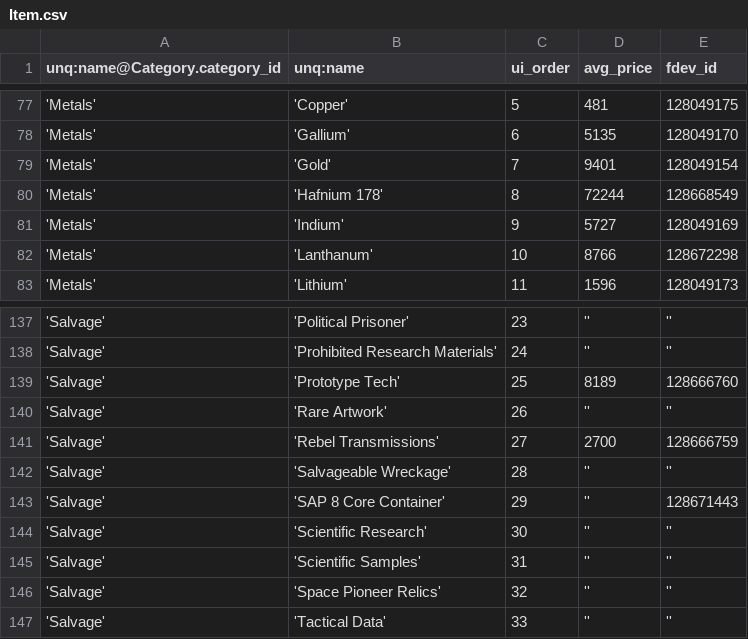
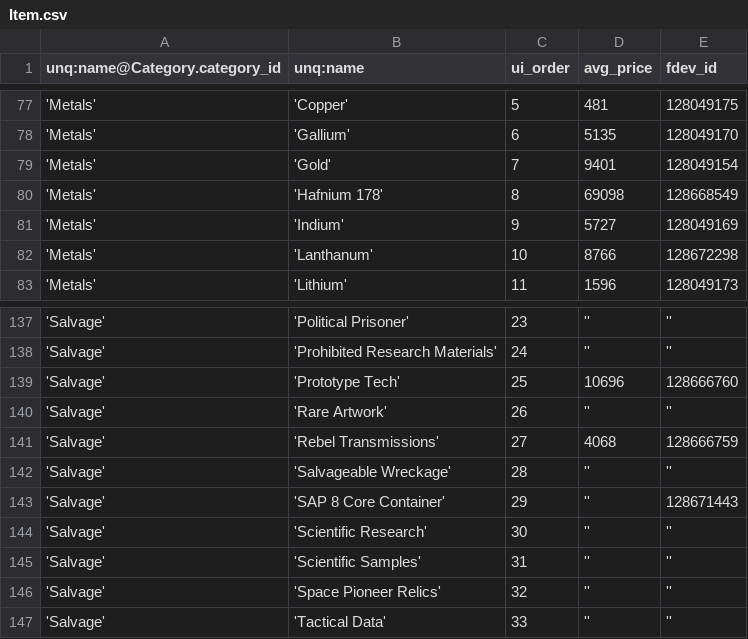
Before and after one commit to eyeonus/Trade-Dangerous, a CSV file: data/Item.csv, drawn as a sheet; only a part is shown, gaps mark what is left out; the diff covers the shown part only.

Commit message:
Some new salvage items and updated average prices.

```diff
--- a/data/Item.csv
+++ b/data/Item.csv
@@ -79,3 +79,3 @@ unq:name@Category.category_id,unq:name,ui_order,avg_price,fdev_id
 'Metals','Gold',7,9401,128049154
-'Metals','Hafnium 178',8,72244,128668549
+'Metals','Hafnium 178',8,69098,128668549
 'Metals','Indium',9,5727,128049169
@@ -138,5 +138,5 @@ unq:name@Category.category_id,unq:name,ui_order,avg_price,fdev_id
 'Salvage','Prohibited Research Materials',24,'',''
-'Salvage','Prototype Tech',25,8189,128666760
+'Salvage','Prototype Tech',25,10696,128666760
 'Salvage','Rare Artwork',26,'',''
-'Salvage','Rebel Transmissions',27,2700,128666759
+'Salvage','Rebel Transmissions',27,4068,128666759
 'Salvage','Salvageable Wreckage',28,'',''
```
Also changed, not shown: 4 added rows and 11 edited cells elsewhere in this file, 1 other file.
